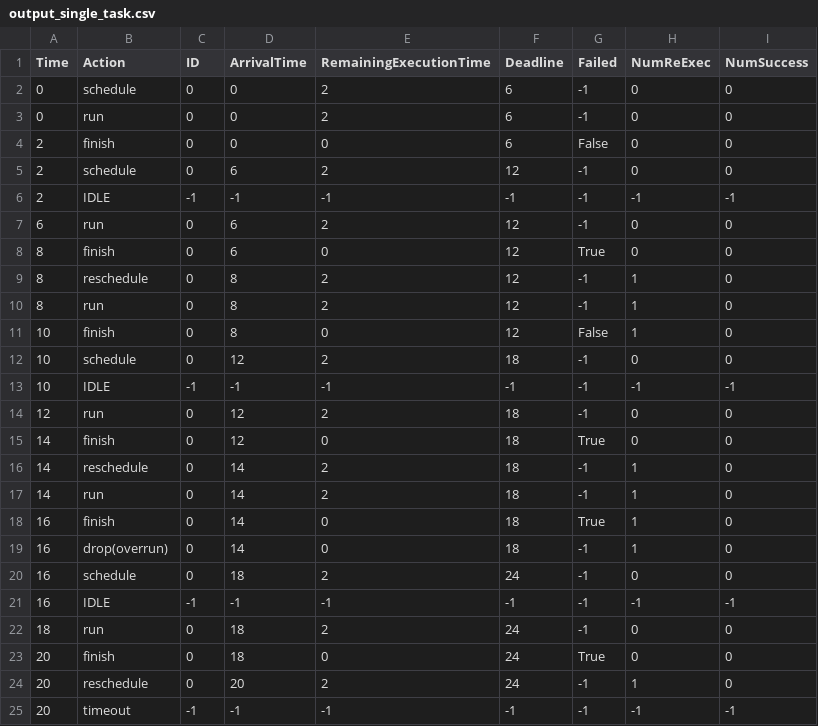
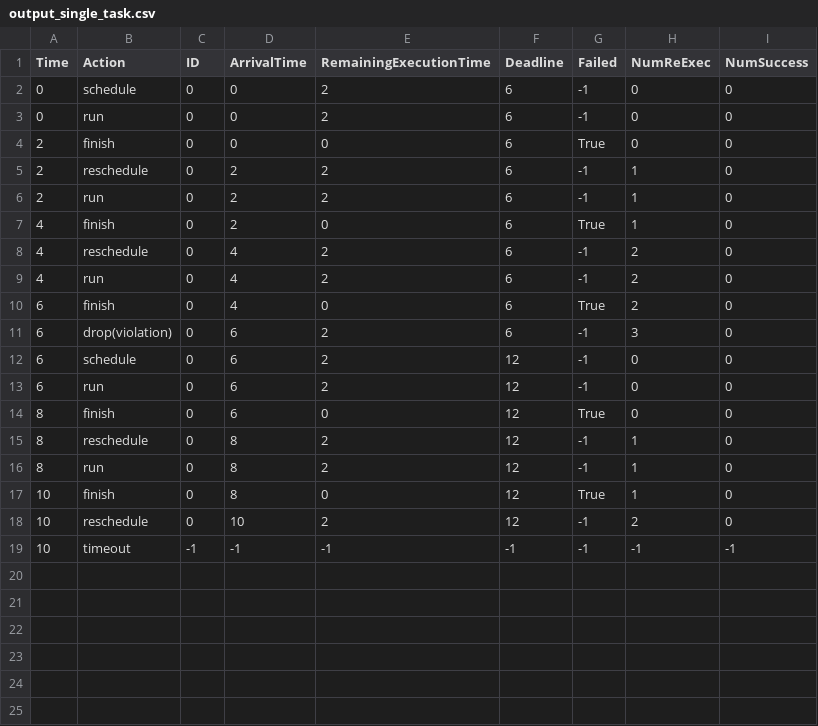
Before and after one commit to byeonggiljun/edf-schedulability-stochastic, a CSV file: output_single_task.csv, drawn as a sheet.

```diff
--- a/output_single_task.csv
+++ b/output_single_task.csv
@@ -3,5 +3,11 @@ Time,Action,ID,ArrivalTime,RemainingExecutionTime,Deadline,Failed,NumReExec,NumS
 0,run,0,0,2,6,-1,0,0
-2,finish,0,0,0,6,False,0,0
-2,schedule,0,6,2,12,-1,0,0
-2,IDLE,-1,-1,-1,-1,-1,-1,-1
+2,finish,0,0,0,6,True,0,0
+2,reschedule,0,2,2,6,-1,1,0
+2,run,0,2,2,6,-1,1,0
+4,finish,0,2,0,6,True,1,0
+4,reschedule,0,4,2,6,-1,2,0
+4,run,0,4,2,6,-1,2,0
+6,finish,0,4,0,6,True,2,0
+6,drop(violation),0,6,2,6,-1,3,0
+6,schedule,0,6,2,12,-1,0,0
 6,run,0,6,2,12,-1,0,0
@@ -10,16 +16,4 @@ Time,Action,ID,ArrivalTime,RemainingExecutionTime,Deadline,Failed,NumReExec,NumS
 8,run,0,8,2,12,-1,1,0
-10,finish,0,8,0,12,False,1,0
-10,schedule,0,12,2,18,-1,0,0
-10,IDLE,-1,-1,-1,-1,-1,-1,-1
-12,run,0,12,2,18,-1,0,0
-14,finish,0,12,0,18,True,0,0
-14,reschedule,0,14,2,18,-1,1,0
-14,run,0,14,2,18,-1,1,0
-16,finish,0,14,0,18,True,1,0
-16,drop(overrun),0,14,0,18,-1,1,0
-16,schedule,0,18,2,24,-1,0,0
-16,IDLE,-1,-1,-1,-1,-1,-1,-1
-18,run,0,18,2,24,-1,0,0
-20,finish,0,18,0,24,True,0,0
-20,reschedule,0,20,2,24,-1,1,0
-20,timeout,-1,-1,-1,-1,-1,-1,-1
+10,finish,0,8,0,12,True,1,0
+10,reschedule,0,10,2,12,-1,2,0
+10,timeout,-1,-1,-1,-1,-1,-1,-1
```
Also changed, not shown: output_sample.csv, output_two_tasks.csv, 2 other files.
